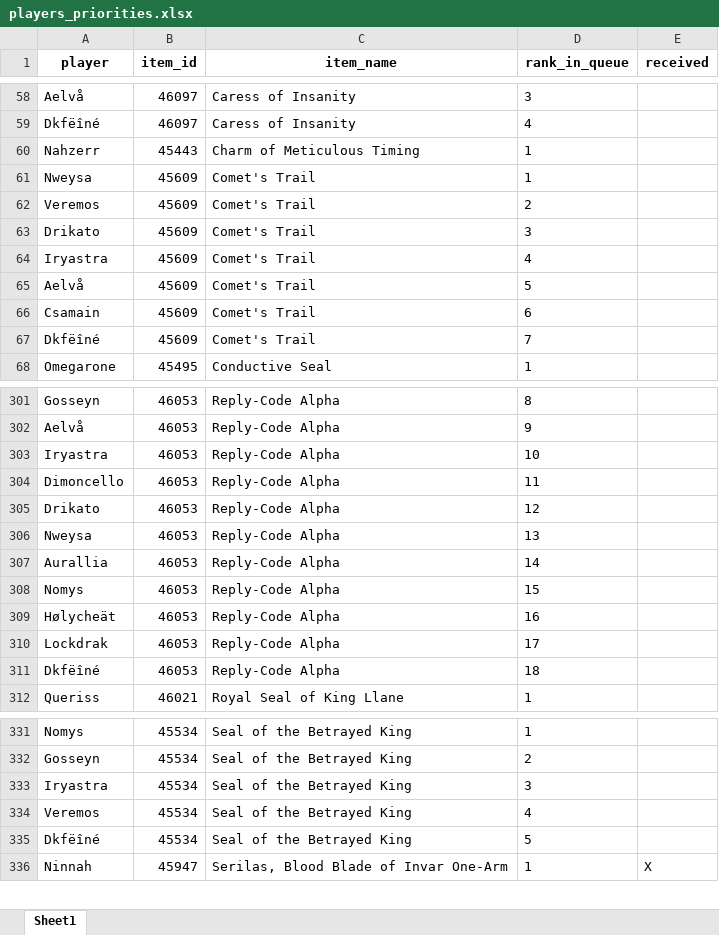
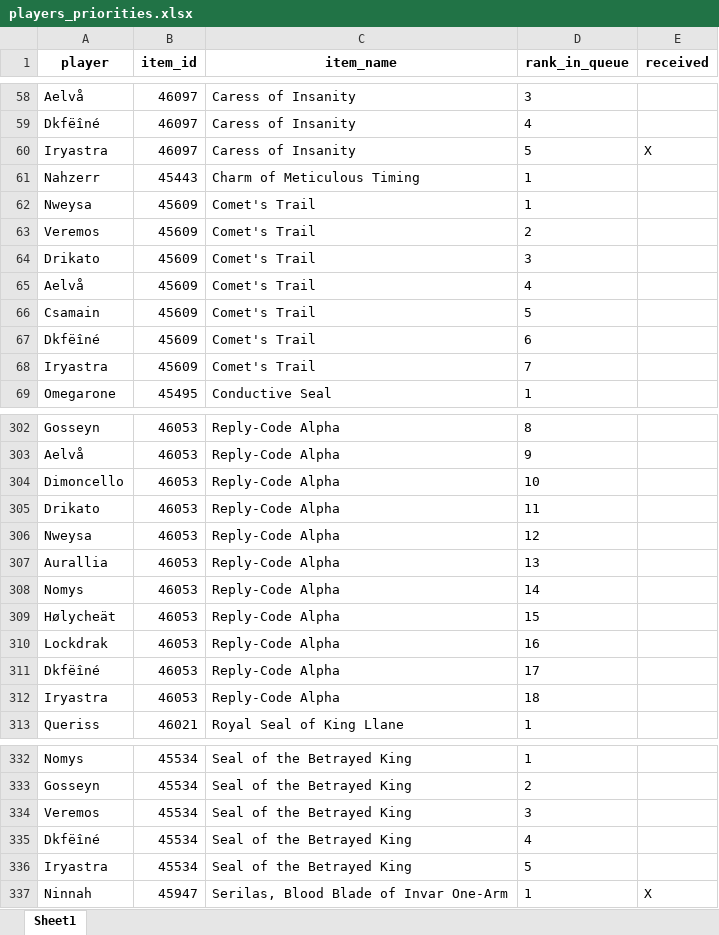
Before and after one commit to Sharptsa/Divide-BiS, an Excel workbook: data/players_priorities.xlsx, sheet Sheet1, drawn as a sheet; only a part is shown, gaps mark what is left out; values as stored, in another font and other column widths than the file's, no borders; removed rows and columns are numbered as before the commit, all else as after; the diff covers the shown part only; the diff names each change by its address in the sheet, - before the commit and + after, or states it on an @@ line.

Commit message:
update iryastra bis

```diff
--- a/data/players_priorities.xlsx (sheet Sheet1)
+++ b/data/players_priorities.xlsx (sheet Sheet1)
+row 60: Iryastra | 46097 | Caress of Insanity | 5 | X
-row 64: Iryastra | 45609 | Comet's Trail | 4
-D65 (rank_in_queue): 5
+D65 (rank_in_queue): 4
-D66 (rank_in_queue): 6
+D66 (rank_in_queue): 5
-D67 (rank_in_queue): 7
+D67 (rank_in_queue): 6
+row 68: Iryastra | 45609 | Comet's Trail | 7
-row 303: Iryastra | 46053 | Reply-Code Alpha | 10
-D304 (rank_in_queue): 11
+D304 (rank_in_queue): 10
-D305 (rank_in_queue): 12
+D305 (rank_in_queue): 11
-D306 (rank_in_queue): 13
+D306 (rank_in_queue): 12
-D307 (rank_in_queue): 14
+D307 (rank_in_queue): 13
-D308 (rank_in_queue): 15
+D308 (rank_in_queue): 14
-D309 (rank_in_queue): 16
+D309 (rank_in_queue): 15
-D310 (rank_in_queue): 17
+D310 (rank_in_queue): 16
-D311 (rank_in_queue): 18
+D311 (rank_in_queue): 17
+row 312: Iryastra | 46053 | Reply-Code Alpha | 18
-row 333: Iryastra | 45534 | Seal of the Betrayed King | 3
-D334 (rank_in_queue): 4
+D334 (rank_in_queue): 3
-D335 (rank_in_queue): 5
+D335 (rank_in_queue): 4
+row 336: Iryastra | 45534 | Seal of the Betrayed King | 5
```
Also changed, not shown: 3 added rows, 4 removed rows, 6 moved rows and 23 edited cells elsewhere in this sheet, 2 other files.
